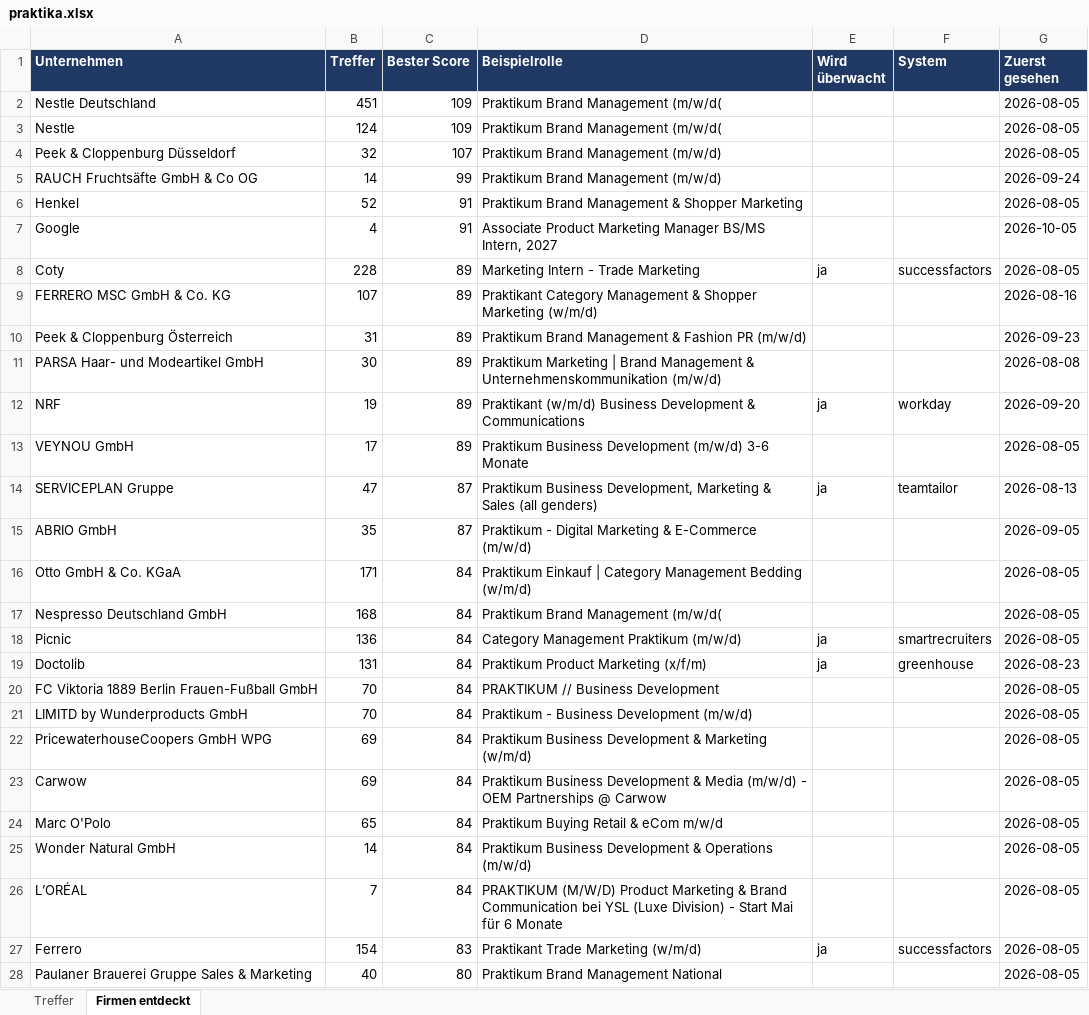
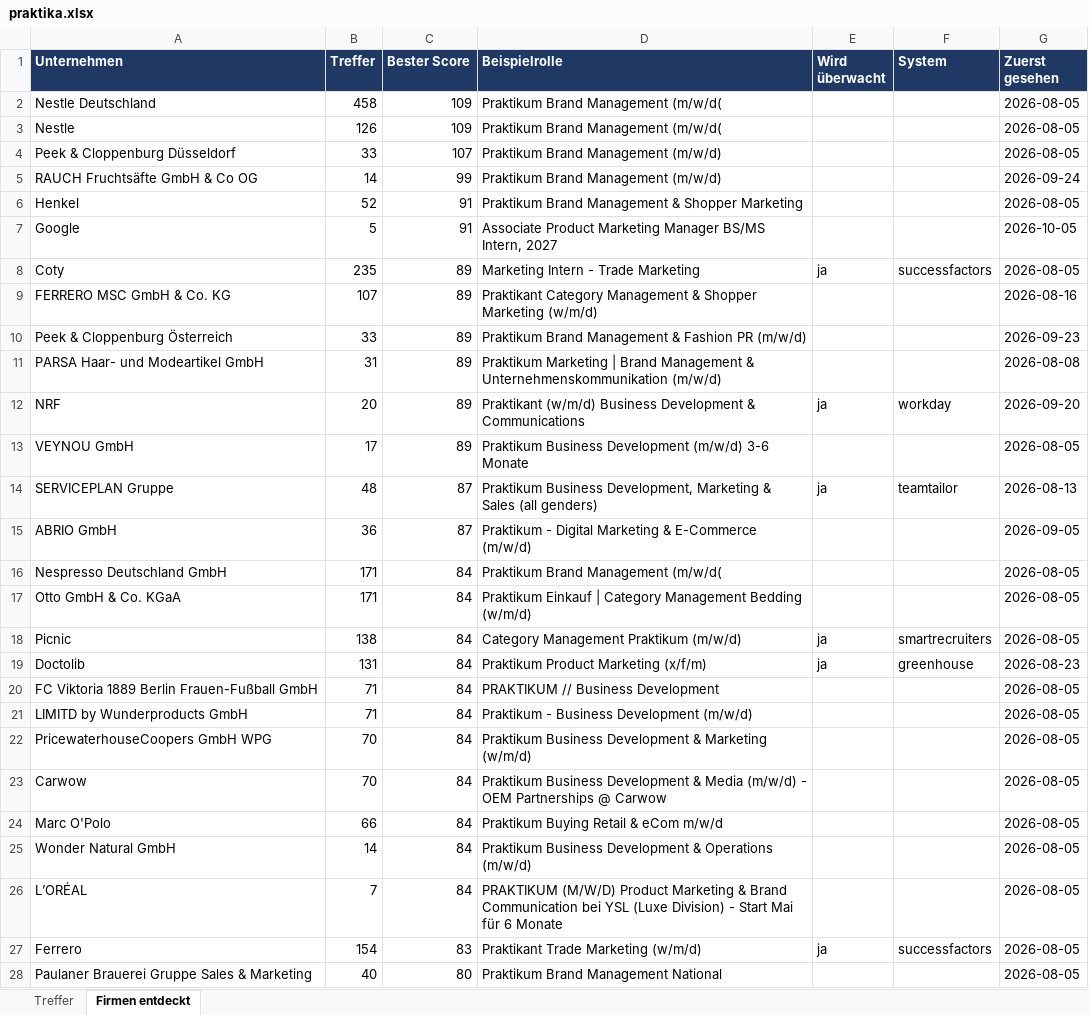
Before and after one commit to MathisKrug/Praktikum-Suchagent, an Excel workbook: docs/praktika.xlsx, sheet Firmen entdeckt, drawn as a sheet; only a part is shown; values as stored, in another font and other column widths than the file's, no borders; removed rows and columns are numbered as before the commit, all else as after; the diff covers the shown part only; the diff names each change by its address in the sheet, - before the commit and + after, or states it on an @@ line.

```diff
--- a/docs/praktika.xlsx (sheet Firmen entdeckt)
+++ b/docs/praktika.xlsx (sheet Firmen entdeckt)
-B2 (Treffer): 451
+B2 (Treffer): 458
-B3 (Treffer): 124
+B3 (Treffer): 126
-B4 (Treffer): 32
+B4 (Treffer): 33
-B7 (Treffer): 4
+B7 (Treffer): 5
-B8 (Treffer): 228
+B8 (Treffer): 235
-B10 (Treffer): 31
+B10 (Treffer): 33
-B11 (Treffer): 30
+B11 (Treffer): 31
-B12 (Treffer): 19
+B12 (Treffer): 20
-B14 (Treffer): 47
+B14 (Treffer): 48
-B15 (Treffer): 35
+B15 (Treffer): 36
+row 16: Nespresso Deutschland GmbH | 171 | 84 | Praktikum Brand Management (m/w/d( |  |  | 2026-08-05
-row 17: Nespresso Deutschland GmbH | 168 | 84 | Praktikum Brand Management (m/w/d( |  |  | 2026-08-05
-B18 (Treffer): 136
+B18 (Treffer): 138
-B20:B21 (Treffer): 70
+B20:B21 (Treffer): 71
-B22:B23 (Treffer): 69
+B22:B23 (Treffer): 70
-B24 (Treffer): 65
+B24 (Treffer): 66
```
Also changed, not shown: 1 added row, 1 removed row and 34 edited cells elsewhere in this sheet, sheet Treffer, 2 other files.
